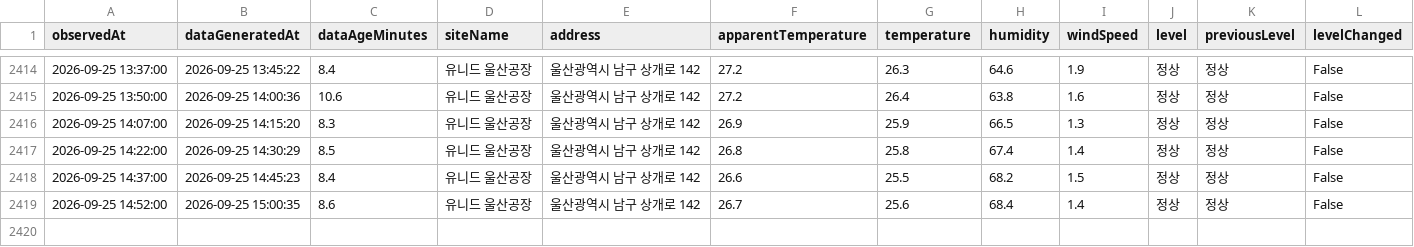
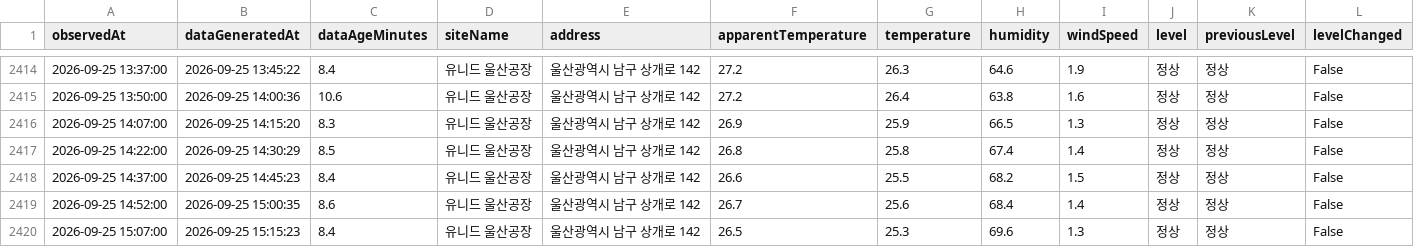
Before and after one commit to blackturtle-water/heatstress-monitor, a CSV file: docs/history.csv, drawn as a sheet; only a part is shown, gaps mark what is left out; rows hold the shown columns only; the diff names each change by its address in the sheet, - before the commit and + after, or states it on an @@ line.

```diff
--- a/docs/history.csv
+++ b/docs/history.csv
+row 2420: 2026-09-25 15:07:00 | 2026-09-25 15:15:23 | 8.4 | 유니드 울산공장 | 울산광역시 남구 상개로 142 | 26.5 | 25.3 | 69.6 | 1.3 | 정상 | 정상 | False
```
Also changed, not shown: 4 other files.
